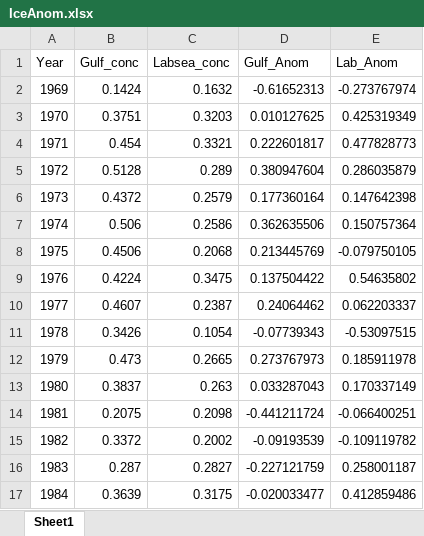
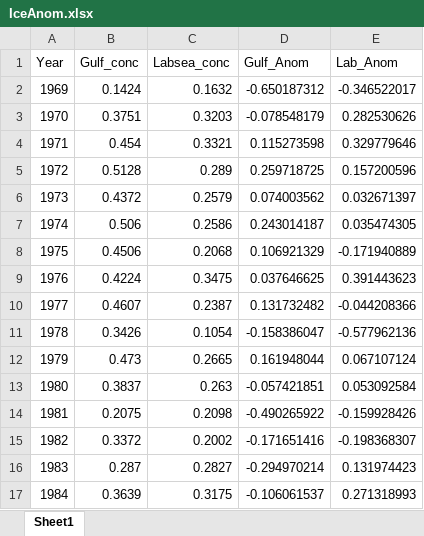
Before and after one commit to mttinker/Harpseal, an Excel workbook: data/IceAnom.xlsx, sheet Sheet1, drawn as a sheet; only a part is shown; values as stored, in another font and other column widths than the file's, no borders; the diff covers the shown part only; the diff names each change by its address in the sheet, - before the commit and + after, or states it on an @@ line.

```diff
--- a/data/IceAnom.xlsx (sheet Sheet1)
+++ b/data/IceAnom.xlsx (sheet Sheet1)
-D2 (Gulf_Anom): -0.61652313
+D2 (Gulf_Anom): -0.650187312
-E2 (Lab_Anom): -0.273767974
+E2 (Lab_Anom): -0.346522017
-D3 (Gulf_Anom): 0.010127625
+D3 (Gulf_Anom): -0.078548179
-E3 (Lab_Anom): 0.425319349
+E3 (Lab_Anom): 0.282530626
-D4 (Gulf_Anom): 0.222601817
+D4 (Gulf_Anom): 0.115273598
-E4 (Lab_Anom): 0.477828773
+E4 (Lab_Anom): 0.329779646
-D5 (Gulf_Anom): 0.380947604
+D5 (Gulf_Anom): 0.259718725
-E5 (Lab_Anom): 0.286035879
+E5 (Lab_Anom): 0.157200596
-D6 (Gulf_Anom): 0.177360164
+D6 (Gulf_Anom): 0.074003562
-E6 (Lab_Anom): 0.147642398
+E6 (Lab_Anom): 0.032671397
-D7 (Gulf_Anom): 0.362635506
+D7 (Gulf_Anom): 0.243014187
-E7 (Lab_Anom): 0.150757364
+E7 (Lab_Anom): 0.035474305
-D8 (Gulf_Anom): 0.213445769
+D8 (Gulf_Anom): 0.106921329
-E8 (Lab_Anom): -0.079750105
+E8 (Lab_Anom): -0.171940889
-D9 (Gulf_Anom): 0.137504422
+D9 (Gulf_Anom): 0.037646625
-E9 (Lab_Anom): 0.54635802
+E9 (Lab_Anom): 0.391443623
-D10 (Gulf_Anom): 0.24064462
+D10 (Gulf_Anom): 0.131732482
-E10 (Lab_Anom): 0.062203337
+E10 (Lab_Anom): -0.044208366
-D11 (Gulf_Anom): -0.07739343
+D11 (Gulf_Anom): -0.158386047
-E11 (Lab_Anom): -0.53097515
+E11 (Lab_Anom): -0.577962136
-D12 (Gulf_Anom): 0.273767973
+D12 (Gulf_Anom): 0.161948044
-E12 (Lab_Anom): 0.185911978
+E12 (Lab_Anom): 0.067107124
-D13 (Gulf_Anom): 0.033287043
+D13 (Gulf_Anom): -0.057421851
-E13 (Lab_Anom): 0.170337149
+E13 (Lab_Anom): 0.053092584
-D14 (Gulf_Anom): -0.441211724
+D14 (Gulf_Anom): -0.490265922
-E14 (Lab_Anom): -0.066400251
+E14 (Lab_Anom): -0.159928426
-D15 (Gulf_Anom): -0.09193539
+D15 (Gulf_Anom): -0.171651416
-E15 (Lab_Anom): -0.109119782
+E15 (Lab_Anom): -0.198368307
-D16 (Gulf_Anom): -0.227121759
+D16 (Gulf_Anom): -0.294970214
-E16 (Lab_Anom): 0.258001187
+E16 (Lab_Anom): 0.131974423
-D17 (Gulf_Anom): -0.020033477
+D17 (Gulf_Anom): -0.106061537
-E17 (Lab_Anom): 0.412859486
+E17 (Lab_Anom): 0.271318993
```
Also changed, not shown: 1 added row and 70 edited cells elsewhere in this sheet, data/Reprodat.xlsx, 17 other files.
